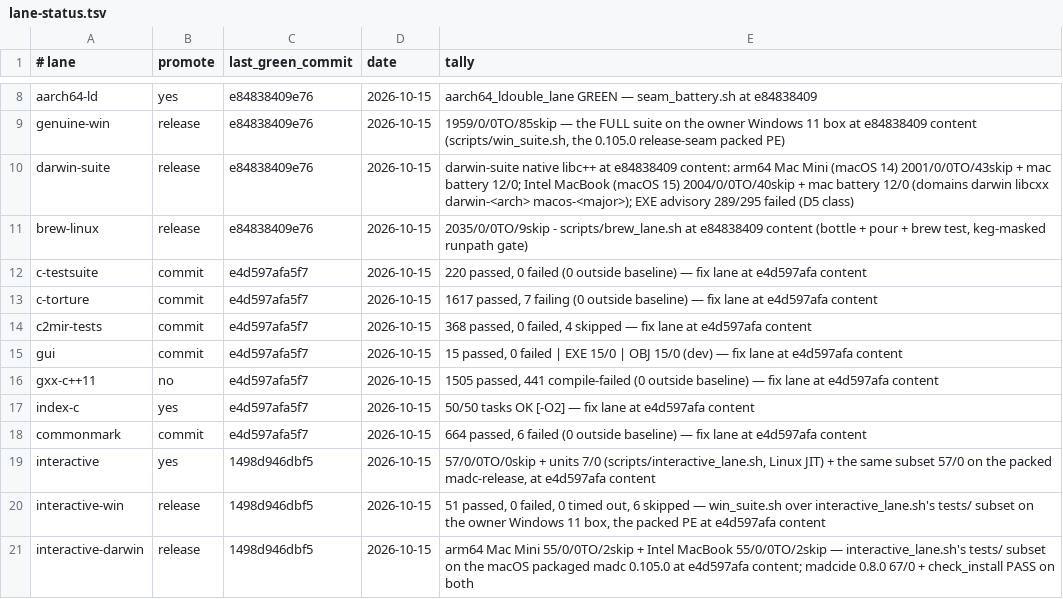
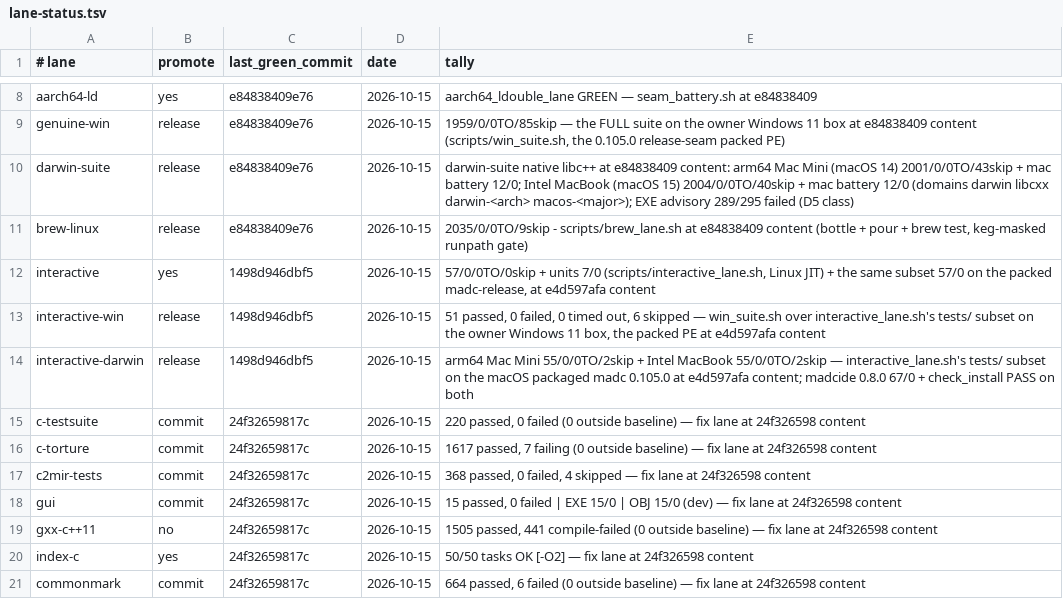
Before and after one commit to derekbsnider/madc, a TSV file: docs/lane-status.tsv, drawn as a sheet; only a part is shown, gaps mark what is left out.

```diff
--- a/docs/lane-status.tsv
+++ b/docs/lane-status.tsv
@@ -11,9 +11,2 @@ darwin-suite	release	e84838409e76	2026-10-15	darwin-suite native libc++ at e8483
 brew-linux	release	e84838409e76	2026-10-15	2035/0/0TO/9skip - scripts/brew_lane.sh at e84838409 content (bottle + pour + brew test, keg-masked runpath gate)
-c-testsuite	commit	e4d597afa5f7	2026-10-15	220 passed, 0 failed (0 outside baseline) — fix lane at e4d597afa content
-c-torture	commit	e4d597afa5f7	2026-10-15	1617 passed, 7 failing (0 outside baseline) — fix lane at e4d597afa content
-c2mir-tests	commit	e4d597afa5f7	2026-10-15	368 passed, 0 failed, 4 skipped — fix lane at e4d597afa content
-gui	commit	e4d597afa5f7	2026-10-15	15 passed, 0 failed | EXE 15/0 | OBJ 15/0 (dev) — fix lane at e4d597afa content
-gxx-c++11	no	e4d597afa5f7	2026-10-15	1505 passed, 441 compile-failed (0 outside baseline) — fix lane at e4d597afa content
-index-c	yes	e4d597afa5f7	2026-10-15	50/50 tasks OK [-O2] — fix lane at e4d597afa content
-commonmark	commit	e4d597afa5f7	2026-10-15	664 passed, 6 failed (0 outside baseline) — fix lane at e4d597afa content
 interactive	yes	1498d946dbf5	2026-10-15	57/0/0TO/0skip + units 7/0 (scripts/interactive_lane.sh, Linux JIT) + the same subset 57/0 on the packed madc-release, at e4d597afa content
@@ -21 +14,8 @@ interactive-win	release	1498d946dbf5	2026-10-15	51 passed, 0 failed, 0 timed out
 interactive-darwin	release	1498d946dbf5	2026-10-15	arm64 Mac Mini 55/0/0TO/2skip + Intel MacBook 55/0/0TO/2skip — interactive_lane.sh's tests/ subset on the macOS packaged madc 0.105.0 at e4d597afa content; madcide 0.8.0 67/0 + check_install PASS on both
+c-testsuite	commit	24f32659817c	2026-10-15	220 passed, 0 failed (0 outside baseline) — fix lane at 24f326598 content
+c-torture	commit	24f32659817c	2026-10-15	1617 passed, 7 failing (0 outside baseline) — fix lane at 24f326598 content
+c2mir-tests	commit	24f32659817c	2026-10-15	368 passed, 0 failed, 4 skipped — fix lane at 24f326598 content
+gui	commit	24f32659817c	2026-10-15	15 passed, 0 failed | EXE 15/0 | OBJ 15/0 (dev) — fix lane at 24f326598 content
+gxx-c++11	no	24f32659817c	2026-10-15	1505 passed, 441 compile-failed (0 outside baseline) — fix lane at 24f326598 content
+index-c	yes	24f32659817c	2026-10-15	50/50 tasks OK [-O2] — fix lane at 24f326598 content
+commonmark	commit	24f32659817c	2026-10-15	664 passed, 6 failed (0 outside baseline) — fix lane at 24f326598 content
```
